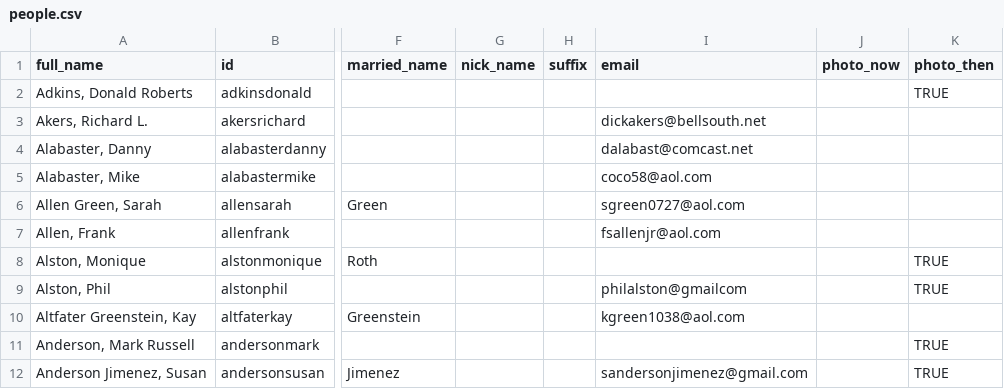
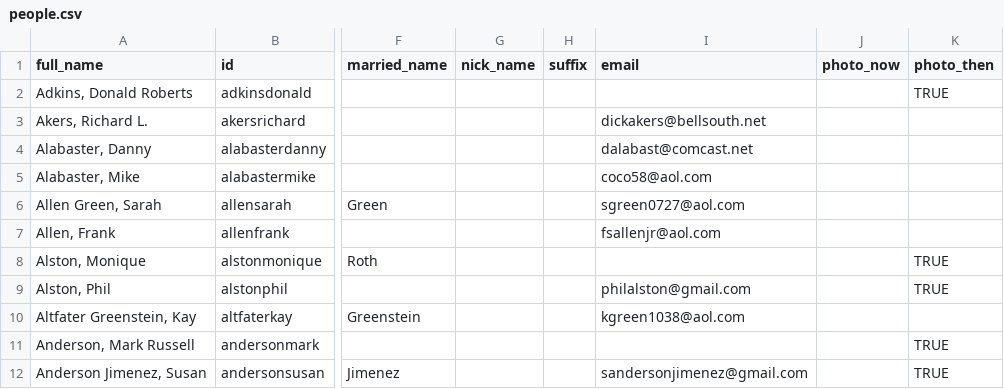
Before and after one commit to johnmparkinson/whs70, a CSV file: src/data/people.csv, drawn as a sheet; only a part is shown, gaps mark what is left out; the diff names each change by its address in the sheet, - before the commit and + after, or states it on an @@ line.

Commit message:
updated Phil Alston's email address

```diff
--- a/src/data/people.csv
+++ b/src/data/people.csv
-I9 (email): philalston@gmailcom
+I9 (email): philalston@gmail.com
```
